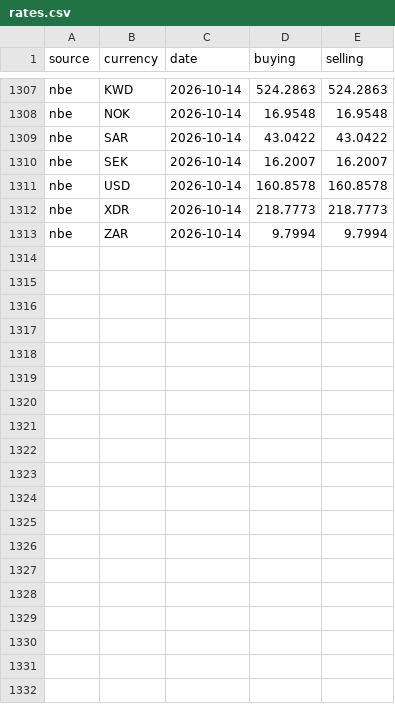
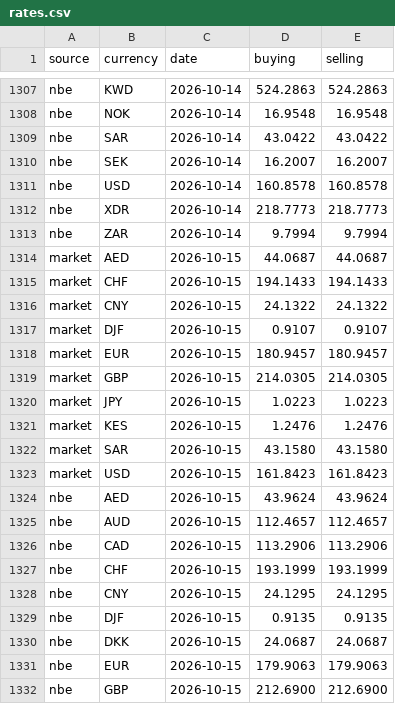
Before and after one commit to melastore/birrwatch, a CSV file: data/rates.csv, drawn as a sheet; only a part is shown, gaps mark what is left out; the diff covers the shown part only; the diff names each change by its address in the sheet, - before the commit and + after, or states it on an @@ line.

Commit message:
data: rates for 2026-10-15

```diff
--- a/data/rates.csv
+++ b/data/rates.csv
+row 1314: market | AED | 2026-10-15 | 44.0687 | 44.0687
+row 1315: market | CHF | 2026-10-15 | 194.1433 | 194.1433
+row 1316: market | CNY | 2026-10-15 | 24.1322 | 24.1322
+row 1317: market | DJF | 2026-10-15 | 0.9107 | 0.9107
+row 1318: market | EUR | 2026-10-15 | 180.9457 | 180.9457
+row 1319: market | GBP | 2026-10-15 | 214.0305 | 214.0305
+row 1320: market | JPY | 2026-10-15 | 1.0223 | 1.0223
+row 1321: market | KES | 2026-10-15 | 1.2476 | 1.2476
+row 1322: market | SAR | 2026-10-15 | 43.1580 | 43.1580
+row 1323: market | USD | 2026-10-15 | 161.8423 | 161.8423
+row 1324: nbe | AED | 2026-10-15 | 43.9624 | 43.9624
+row 1325: nbe | AUD | 2026-10-15 | 112.4657 | 112.4657
+row 1326: nbe | CAD | 2026-10-15 | 113.2906 | 113.2906
+row 1327: nbe | CHF | 2026-10-15 | 193.1999 | 193.1999
+row 1328: nbe | CNY | 2026-10-15 | 24.1295 | 24.1295
+row 1329: nbe | DJF | 2026-10-15 | 0.9135 | 0.9135
+row 1330: nbe | DKK | 2026-10-15 | 24.0687 | 24.0687
+row 1331: nbe | EUR | 2026-10-15 | 179.9063 | 179.9063
+row 1332: nbe | GBP | 2026-10-15 | 212.6900 | 212.6900
```
Also changed, not shown: 10 added rows elsewhere in this file.
